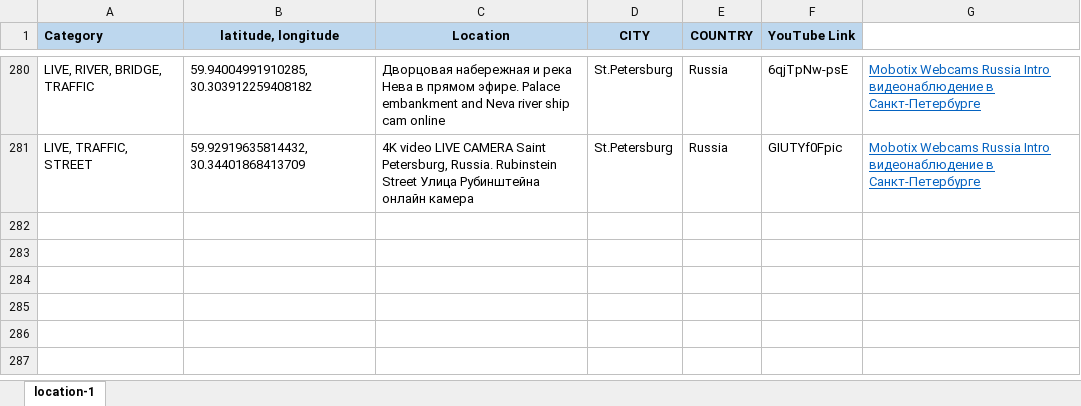
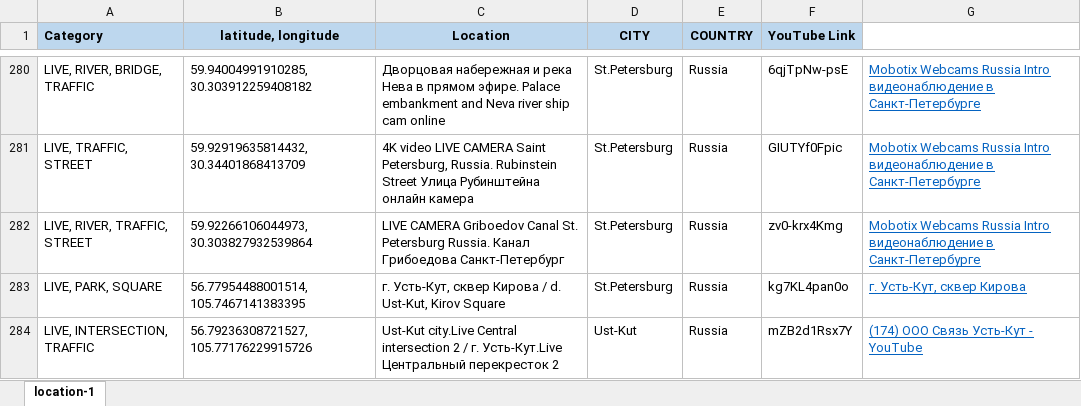
Before and after one commit to Map-youtube/map-youtube, an Excel workbook: location.xlsx, sheet location-1, drawn as a sheet; only a part is shown, gaps mark what is left out; values as stored, in another font and other column widths than the file's, no borders; conditional formats not drawn; the diff names each change by its address in the sheet, - before the commit and + after, or states it on an @@ line.

Commit message:
Add files via upload

```diff
--- a/location.xlsx (sheet location-1)
+++ b/location.xlsx (sheet location-1)
+row 282: LIVE, RIVER, TRAFFIC, STREET | 59.92266106044973, 30.303827932539864 | LIVE CAMERA Griboedov Canal St. Petersburg Russia. Канал Грибоедова Санкт-Петербург | St.Petersburg | Russia | zv0-krx4Kmg | Mobotix Webcams Russia Intro видеонаблюдение в Санкт-Петербурге
+row 283: LIVE, PARK, SQUARE | 56.77954488001514, 105.7467141383395 | г. Усть-Кут, сквер Кирова / d. Ust-Kut, Kirov Square | St.Petersburg | Russia | kg7KL4pan0o | г. Усть-Кут, сквер Кирова
+row 284: LIVE, INTERSECTION, TRAFFIC | 56.79236308721527, 105.77176229915726 | Ust-Kut city.Live Central intersection 2 / г. Усть-Кут.Live Центральный перекресток 2 | Ust-Kut | Russia | mZB2d1Rsx7Y | (174) ООО Связь Усть-Кут - YouTube
```
